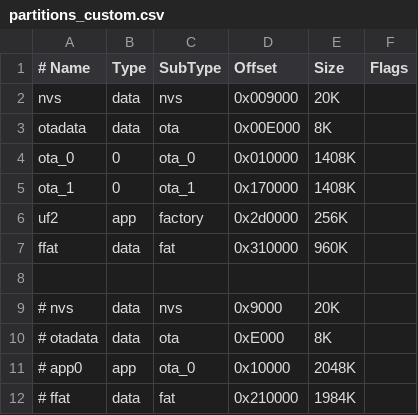
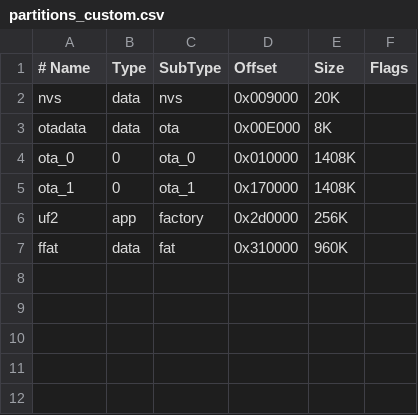
Before and after one commit to l-jost/ESP32_IoT_Framework, a CSV file: ESP32S2_Basic/partitions_custom.csv, drawn as a sheet.

```diff
--- a/ESP32S2_Basic/partitions_custom.csv
+++ b/ESP32S2_Basic/partitions_custom.csv
@@ -7,6 +7 @@ uf2,      app,   factory, 0x2d0000,  256K,
 ffat,     data,  fat,     0x310000,  960K,
-
-# nvs,      data,  nvs,     0x9000,    20K,
-# otadata,  data,  ota,     0xE000,    8K,
-# app0,     app,   ota_0,   0x10000,   2048K,
-# ffat,     data,  fat,     0x210000,  1984K,
```
Also changed, not shown: 36 other files.
